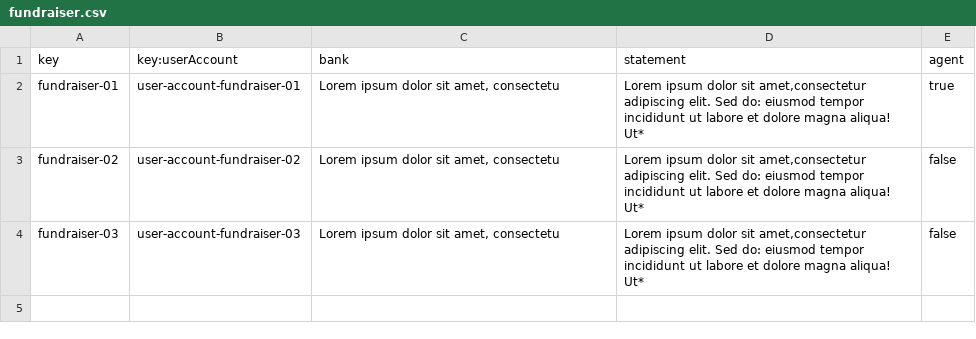
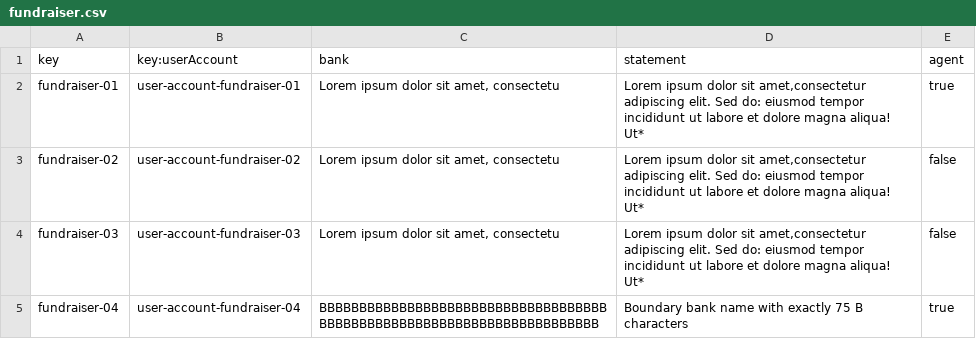
Before and after one commit to Flamyon/Acme-Starters, a CSV file: src/main/resources/WEB-INF/data/sample/batch-01/fundraiser.csv, drawn as a sheet.

```diff
--- a/src/main/resources/WEB-INF/data/sample/batch-01/fundraiser.csv
+++ b/src/main/resources/WEB-INF/data/sample/batch-01/fundraiser.csv
@@ -4 +4,2 @@ fundraiser-02,user-account-fundraiser-02,"Lorem ipsum dolor sit amet, consectetu
 fundraiser-03,user-account-fundraiser-03,"Lorem ipsum dolor sit amet, consectetu","Lorem ipsum dolor sit amet,consectetur adipiscing elit. Sed do: eiusmod tempor incididunt ut labore et dolore magna aliqua! Ut*",false
+fundraiser-04,user-account-fundraiser-04,"BBBBBBBBBBBBBBBBBBBBBBBBBBBBBBBBBBBBBBBBBBBBBBBBBBBBBBBBBBBBBBBBBBBBBBB","Boundary bank name with exactly 75 B characters",true
```
Also changed, not shown: src/main/resources/WEB-INF/data/sample/batch-01/strategy.csv, src/main/resources/WEB-INF/data/sample/batch-01/user-account.csv.
